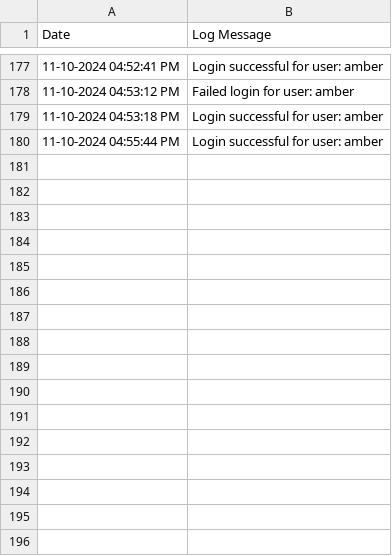
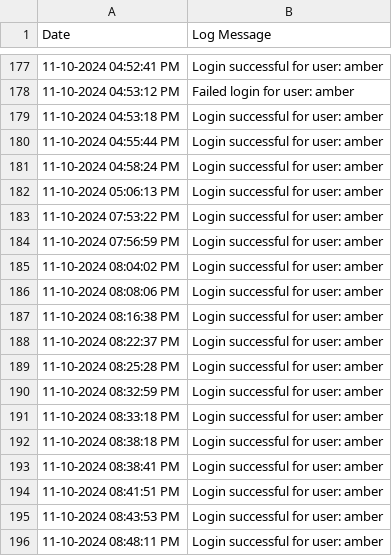
Before and after one commit to BennettPJ/SFWE403-Sem-Proj, a CSV file: Reports/User_Transactions_Report_2024-11-10.csv, drawn as a sheet; only a part is shown, gaps mark what is left out.

Commit message:
Reports

```diff
--- a/Reports/User_Transactions_Report_2024-11-10.csv
+++ b/Reports/User_Transactions_Report_2024-11-10.csv
@@ -180 +180,17 @@ Date,Log Message
 11-10-2024 04:55:44 PM,Login successful for user: amber
+11-10-2024 04:58:24 PM,Login successful for user: amber
+11-10-2024 05:06:13 PM,Login successful for user: amber
+11-10-2024 07:53:22 PM,Login successful for user: amber
+11-10-2024 07:56:59 PM,Login successful for user: amber
+11-10-2024 08:04:02 PM,Login successful for user: amber
+11-10-2024 08:08:06 PM,Login successful for user: amber
+11-10-2024 08:16:38 PM,Login successful for user: amber
+11-10-2024 08:22:37 PM,Login successful for user: amber
+11-10-2024 08:25:28 PM,Login successful for user: amber
+11-10-2024 08:32:59 PM,Login successful for user: amber
+11-10-2024 08:33:18 PM,Login successful for user: amber
+11-10-2024 08:38:18 PM,Login successful for user: amber
+11-10-2024 08:38:41 PM,Login successful for user: amber
+11-10-2024 08:41:51 PM,Login successful for user: amber
+11-10-2024 08:43:53 PM,Login successful for user: amber
+11-10-2024 08:48:11 PM,Login successful for user: amber
```
Also changed, not shown: DBFiles/db_inventory.csv, Reports/Inventory_Report_2024-11-10.csv, 4 other files.
